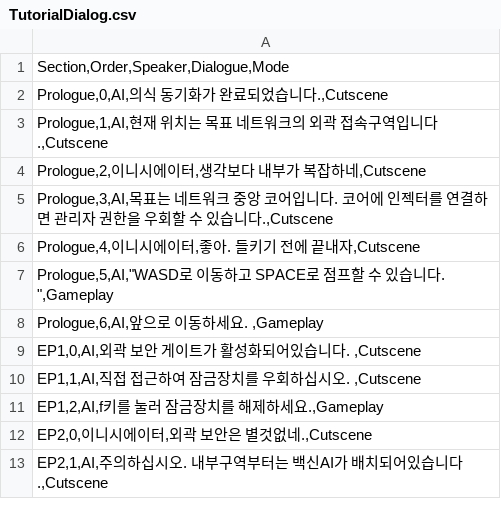
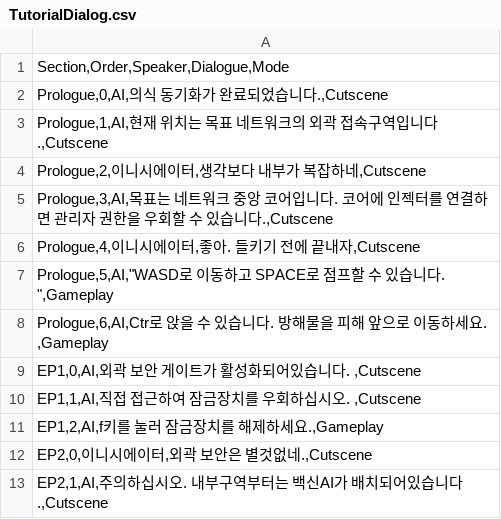
Before and after one commit to YSL-RyuDo/projectVector, a CSV file: Assets/TutorialDialog.csv, drawn as a sheet; only a part is shown.

Commit message:
tutorial9
센티널 로컬스킬 수정, 컷신 수정

```diff
--- a/Assets/TutorialDialog.csv
+++ b/Assets/TutorialDialog.csv
@@ -7,3 +7,3 @@
 "Prologue,5,AI,""WASD로 이동하고 SPACE로 점프할 수 있습니다. "",Gameplay"
-"Prologue,6,AI,앞으로 이동하세요. ,Gameplay"
+"Prologue,6,AI,Ctr로 앉을 수 있습니다. 방해물을 피해 앞으로 이동하세요. ,Gameplay"
 "EP1,0,AI,외곽 보안 게이트가 활성화되어있습니다. ,Cutscene"
```
Also changed, not shown: 8 other files.
